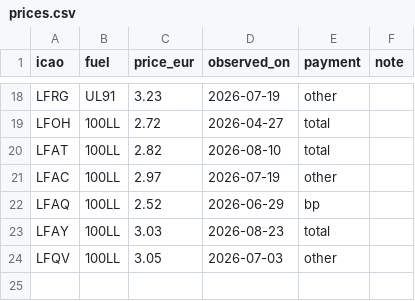
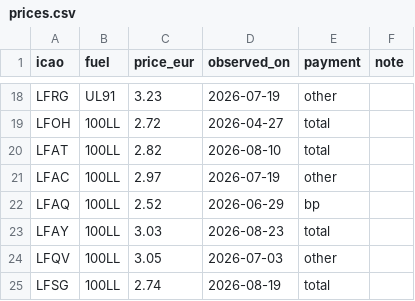
Before and after one commit to Natim/france-ga-pilot-maps, a CSV file: docs/prices.csv, drawn as a sheet; only a part is shown, gaps mark what is left out; the diff names each change by its address in the sheet, - before the commit and + after, or states it on an @@ line.

Commit message:
data(prices): add LFSG 100LL price
Épinal Mirecourt, 2.74 €/L observed 2026-08-19.

```diff
--- a/docs/prices.csv
+++ b/docs/prices.csv
+row 25: LFSG | 100LL | 2.74 | 2026-08-19 | total
```
